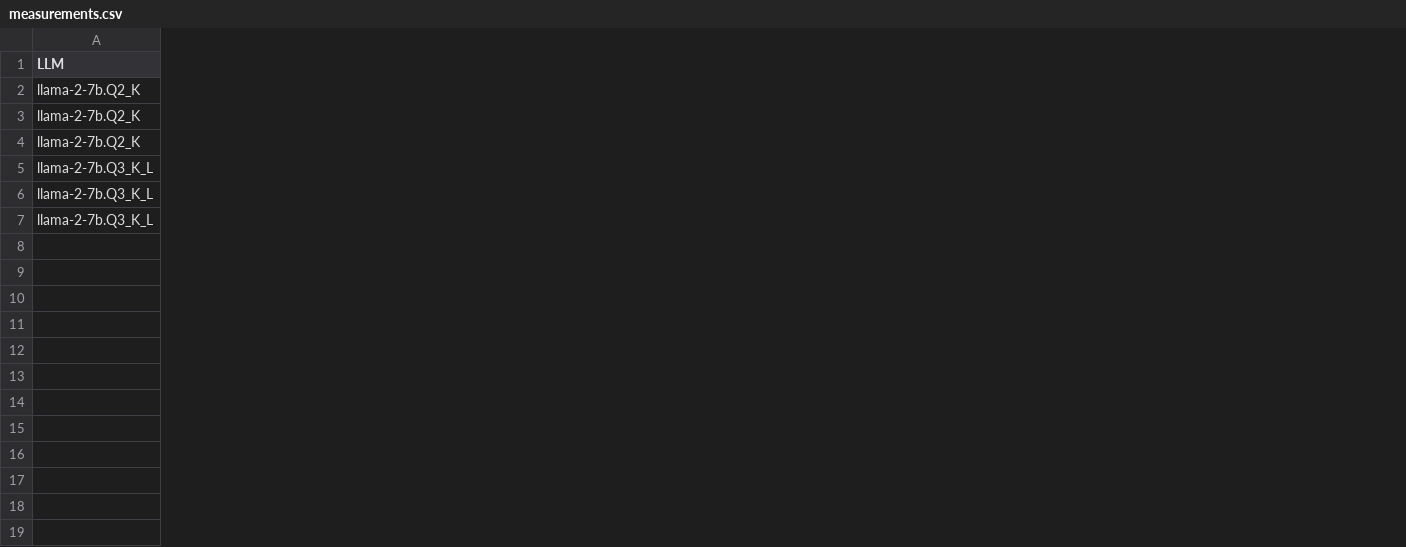
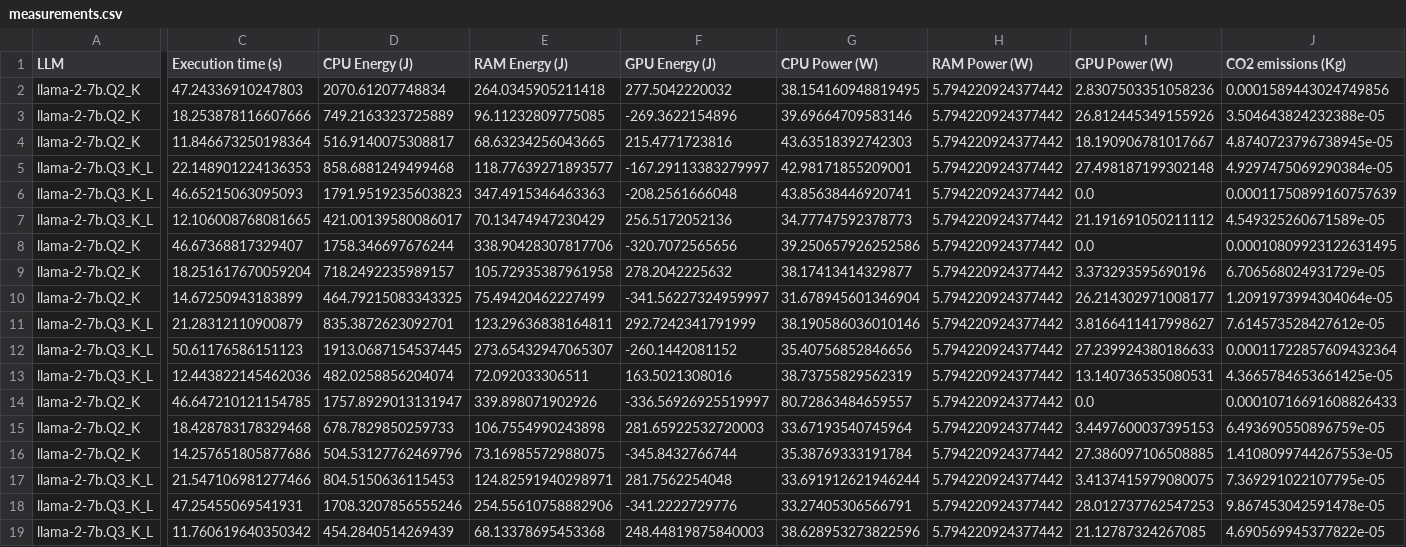
Before and after one commit to simaocunha71/msc-thesis, a CSV file: final_version/measurements.csv, drawn as a sheet; only a part is shown, gaps mark what is left out; rows hold the shown columns only; the diff covers the shown part only; the diff names each change by its address in the sheet, - before the commit and + after, or states it on an @@ line.

```diff
--- a/final_version/measurements.csv
+++ b/final_version/measurements.csv
+column C (Execution time (s)), rows 2-7: 47.24336910247803 | 18.253878116607666 | 11.846673250198364 | 22.148901224136353 | 46.65215063095093 | 12.106008768081665
+column D (CPU Energy (J)), rows 2-7: 2070.61207748834 | 749.2163323725889 | 516.9140075308817 | 858.6881249499468 | 1791.9519235603823 | 421.00139580086017
+column E (RAM Energy (J)), rows 2-7: 264.0345905211418 | 96.11232809775085 | 68.63234256043665 | 118.77639271893577 | 347.4915346463363 | 70.13474947230429
+column F (GPU Energy (J)), rows 2-7: 277.5042220032 | -269.3622154896 | 215.4771723816 | -167.29113383279997 | -208.2561666048 | 256.5172052136
+column G (CPU Power (W)), rows 2-7: 38.154160948819495 | 39.69664709583146 | 43.63518392742303 | 42.98171855209001 | 43.85638446920741 | 34.77747592378773
+column H (RAM Power (W)), rows 2-7: all 5.794220924377442
+column I (GPU Power (W)), rows 2-7: 2.8307503351058236 | 26.812445349155926 | 18.190906781017667 | 27.498187199302148 | 0.0 | 21.191691050211112
+column J (CO2 emissions (Kg)), rows 2-7: 0.0001589443024749856 | 3.504643824232388e-05 | 4.8740723796738945e-05 | 4.9297475069290384e-05 | 0.00011750899160757639 | 4.549325260671589e-05
+row 8: llama-2-7b.Q2_K | 46.67368817329407 | 1758.346697676244 | 338.90428307817706 | -320.7072565656 | 39.250657926252586 | 5.794220924377442 | 0.0 | 0.00010809923122631495
+row 9: llama-2-7b.Q2_K | 18.251617670059204 | 718.2492235989157 | 105.72935387961958 | 278.2042225632 | 38.17413414329877 | 5.794220924377442 | 3.373293595690196 | 6.706568024931729e-05
+row 10: llama-2-7b.Q2_K | 14.67250943183899 | 464.79215083343325 | 75.49420462227499 | -341.56227324959997 | 31.678945601346904 | 5.794220924377442 | 26.214302971008177 | 1.2091973994304064e-05
+row 11: llama-2-7b.Q3_K_L | 21.28312110900879 | 835.3872623092701 | 123.29636838164811 | 292.7242341791999 | 38.190586036010146 | 5.794220924377442 | 3.8166411417998627 | 7.614573528427612e-05
+row 12: llama-2-7b.Q3_K_L | 50.61176586151123 | 1913.0687154537445 | 273.65432947065307 | -260.1442081152 | 35.40756852846656 | 5.794220924377442 | 27.239924380186633 | 0.00011722857609432364
+row 13: llama-2-7b.Q3_K_L | 12.443822145462036 | 482.0258856204074 | 72.092033306511 | 163.5021308016 | 38.73755829562319 | 5.794220924377442 | 13.140736535080531 | 4.3665784653661425e-05
+row 14: llama-2-7b.Q2_K | 46.647210121154785 | 1757.8929013131947 | 339.898071902926 | -336.56926925519997 | 80.72863484659557 | 5.794220924377442 | 0.0 | 0.00010716691608826433
+row 15: llama-2-7b.Q2_K | 18.428783178329468 | 678.7829850259733 | 106.7554990243898 | 281.65922532720003 | 33.67193540745964 | 5.794220924377442 | 3.4497600037395153 | 6.493690550896759e-05
+row 16: llama-2-7b.Q2_K | 14.257651805877686 | 504.53127762469796 | 73.16985572988075 | -345.8432766744 | 35.38769333191784 | 5.794220924377442 | 27.386097106508885 | 1.4108099744267553e-05
+row 17: llama-2-7b.Q3_K_L | 21.547106981277466 | 804.5150636115453 | 124.82591940298971 | 281.7562254048 | 33.691912621946244 | 5.794220924377442 | 3.4137415979080075 | 7.369291022107795e-05
+row 18: llama-2-7b.Q3_K_L | 47.25455069541931 | 1708.3207856555246 | 254.55610758882906 | -341.2222729776 | 33.27405306566791 | 5.794220924377442 | 28.012737762547253 | 9.867453042591478e-05
+row 19: llama-2-7b.Q3_K_L | 11.760619640350342 | 454.2840514269439 | 68.13378695453368 | 248.44819875840003 | 38.628953273822596 | 5.794220924377442 | 21.12787324267085 | 4.690569945377822e-05
```
Also changed, not shown: 1 added column and 3 removed columns elsewhere in this file, 8 other files.
